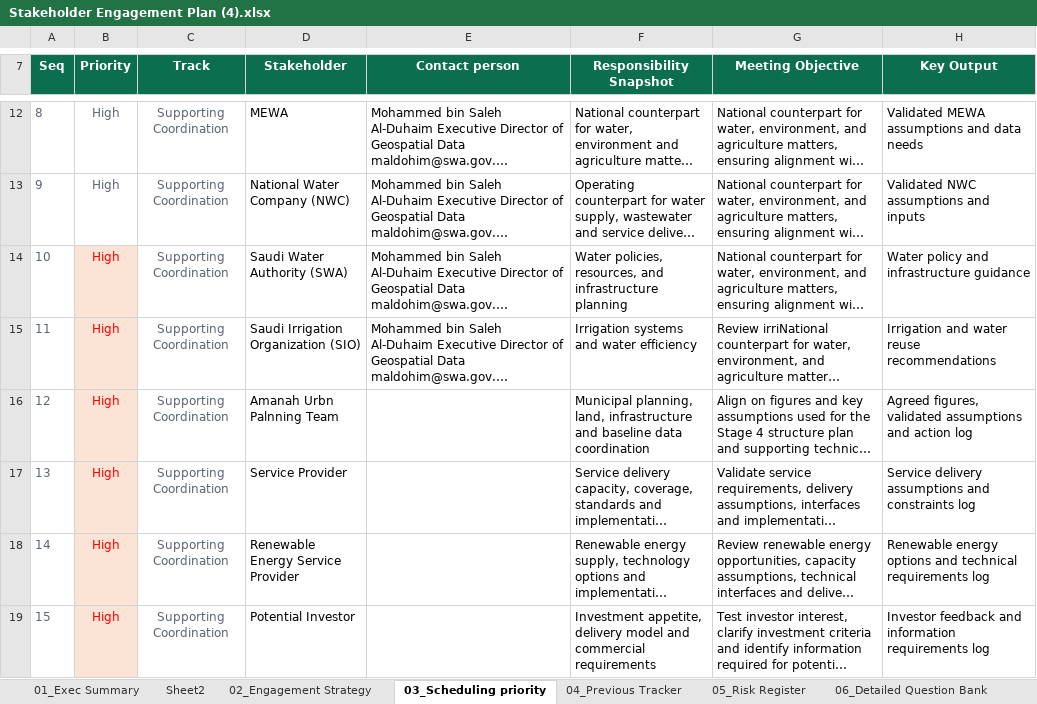
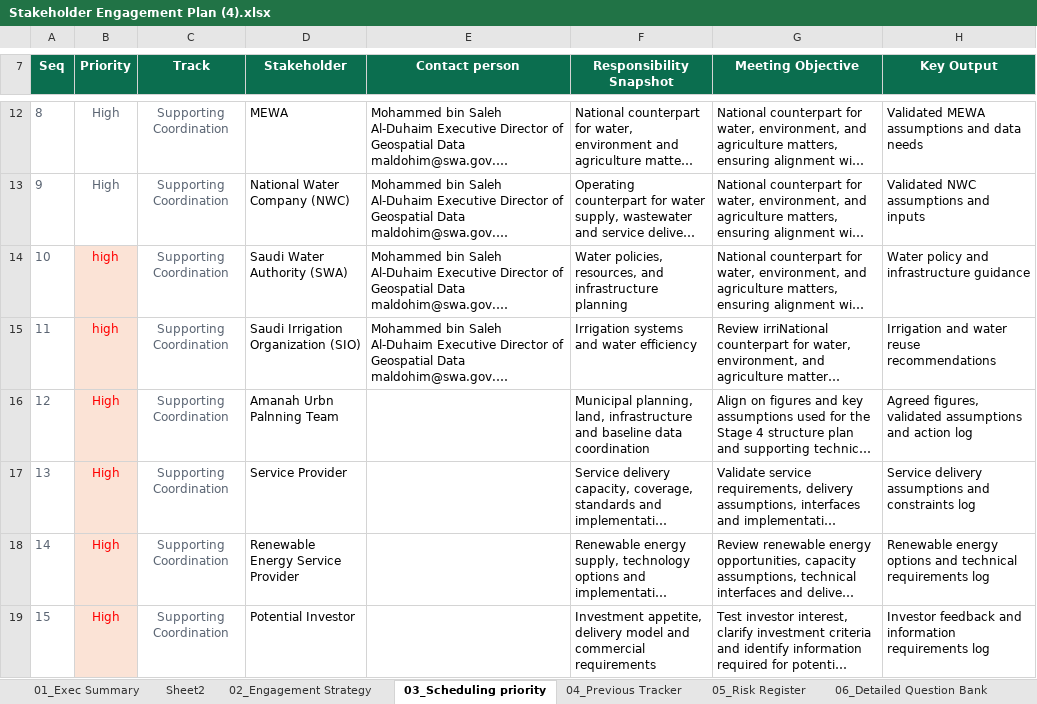
Before and after one commit to maangadah-source/rcrc-executive-dashboard, an Excel workbook: Stakeholder Engagement Plan (4).xlsx, sheet 03_Scheduling priority, drawn as a sheet; only a part is shown, gaps mark what is left out; long unchanged cells end in …; values as stored, in another font and other column widths than the file's, no borders; conditional formats and table styles not drawn; the diff names each change by its address in the sheet, - before the commit and + after, or states it on an @@ line.

Commit message:
Update Excel data

```diff
--- a/Stakeholder Engagement Plan (4).xlsx (sheet 03_Scheduling priority)
+++ b/Stakeholder Engagement Plan (4).xlsx (sheet 03_Scheduling priority)
-B14:B15 (Priority): High
+B14:B15 (Priority): high
```
Also changed, not shown: sheet 02_Engagement Strategy.
